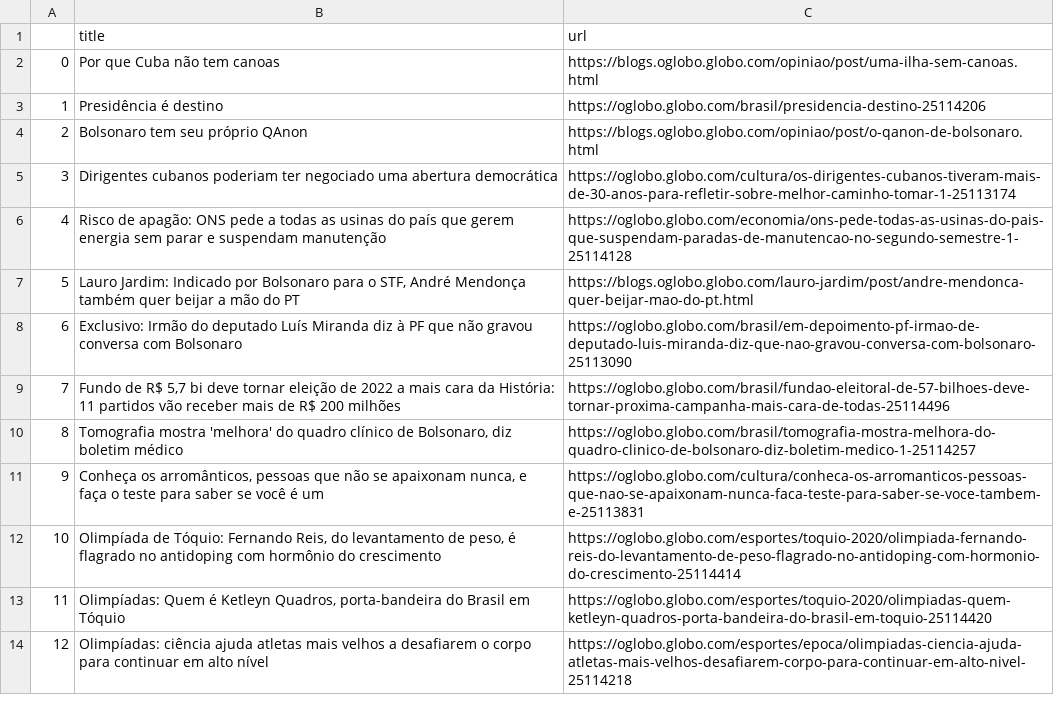
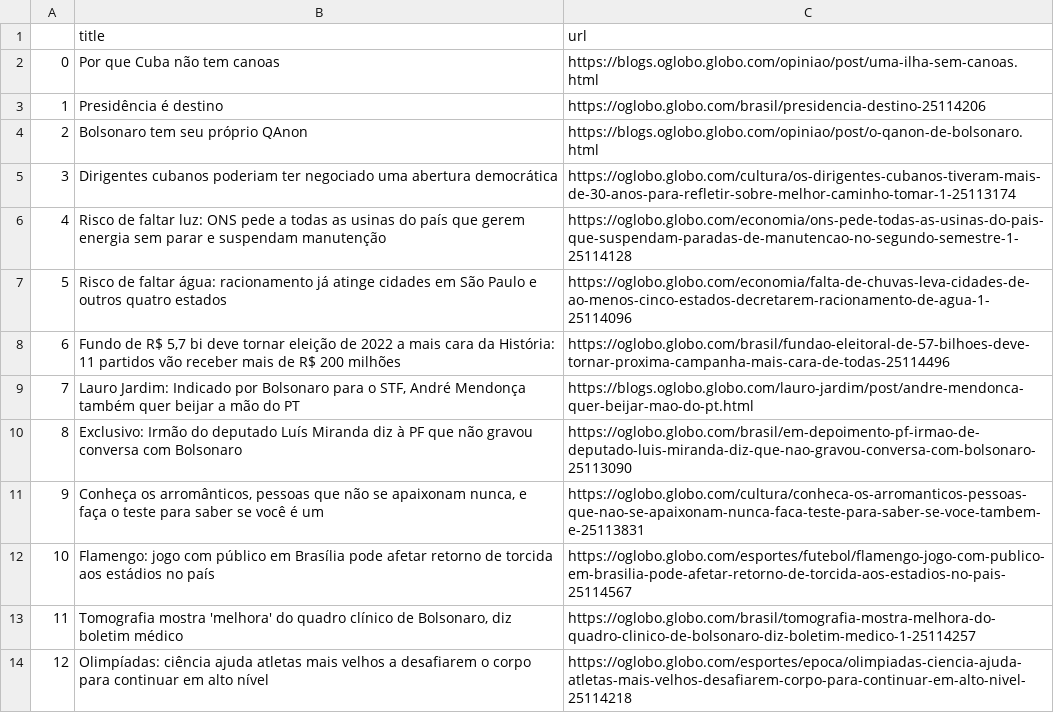
Before and after one commit to belisards/oglobo_headlines, a CSV file: oglobo-headlines.csv, drawn as a sheet; only a part is shown; removed rows and columns are numbered as before the commit, all else as after; the diff covers the shown part only; the diff names each change by its address in the sheet, - before the commit and + after, or states it on an @@ line.

```diff
--- a/oglobo-headlines.csv
+++ b/oglobo-headlines.csv
-B6 (title): Risco de apagão: ONS pede…
+B6 (title): Risco de faltar luz: ONS pede…
+row 7: 5 | Risco de faltar água: racionamento já atinge cidades em São Paulo e outros quatro estados | https://oglobo.globo.com/economia/falta-de-chuvas-leva-cidades-de-ao-menos-cinco-estados-decretarem-racionamento-de-agua-1-25114096
@@ row 9 moved to row 8: 6 @@
@@ column A renumbered from row 9 down @@
@@ row 15 moved to row 12: 10 @@
-row 12: 10 | Olimpíada de Tóquio: Fernando Reis, do levantamento de peso, é flagrado no antidoping com hormônio do crescimento | https://oglobo.globo.com/esportes/toquio-2020/olimpiada-fernando-reis-do-levantamento-de-peso-flagrado-no-antidoping-com-hormonio-do-crescimento-25114414
-row 13: 11 | Olimpíadas: Quem é Ketleyn Quadros, porta-bandeira do Brasil em Tóquio | https://oglobo.globo.com/esportes/toquio-2020/olimpiadas-quem-ketleyn-quadros-porta-bandeira-do-brasil-em-toquio-25114420
```
Also changed, not shown: 5 added rows, 3 removed rows and 3 edited cells elsewhere in this file.
